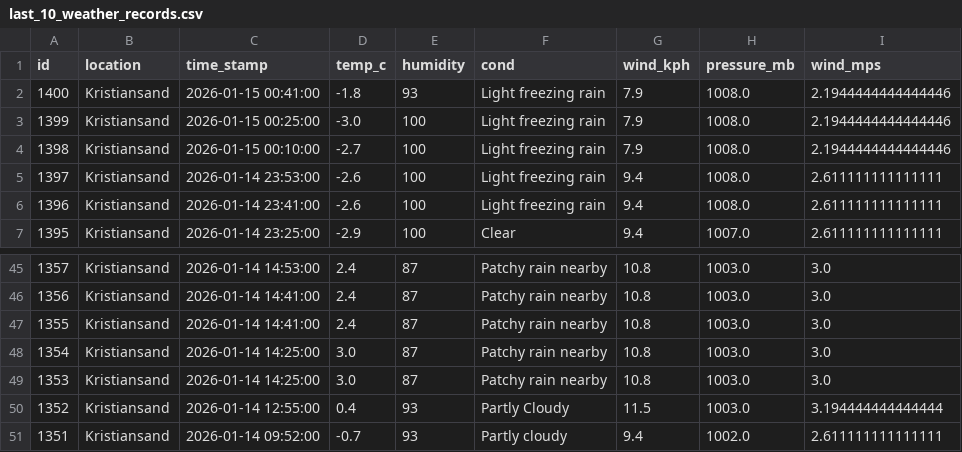
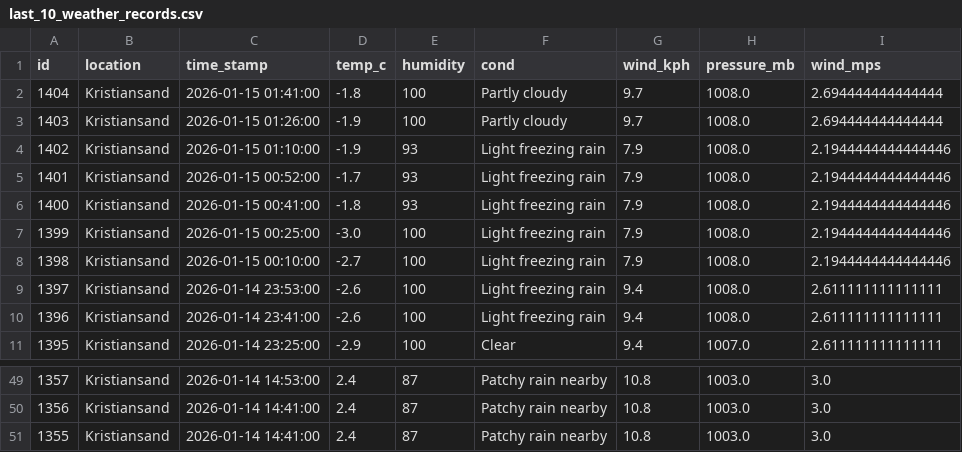
Before and after one commit to Frank-Ellingsen/krs_weather_report, a CSV file: docs/last_10_weather_records.csv, drawn as a sheet; only a part is shown, gaps mark what is left out.

```diff
--- a/docs/last_10_weather_records.csv
+++ b/docs/last_10_weather_records.csv
@@ -1,2 +1,6 @@
 id,location,time_stamp,temp_c,humidity,cond,wind_kph,pressure_mb,wind_mps
+1404,Kristiansand,2026-01-15 01:41:00,-1.8,100,Partly cloudy,9.7,1008.0,2.694444444444444
+1403,Kristiansand,2026-01-15 01:26:00,-1.9,100,Partly cloudy,9.7,1008.0,2.694444444444444
+1402,Kristiansand,2026-01-15 01:10:00,-1.9,93,Light freezing rain,7.9,1008.0,2.1944444444444446
+1401,Kristiansand,2026-01-15 00:52:00,-1.7,93,Light freezing rain,7.9,1008.0,2.1944444444444446
 1400,Kristiansand,2026-01-15 00:41:00,-1.8,93,Light freezing rain,7.9,1008.0,2.1944444444444446
@@ -47,5 +51 @@ id,location,time_stamp,temp_c,humidity,cond,wind_kph,pressure_mb,wind_mps
 1355,Kristiansand,2026-01-14 14:41:00,2.4,87,Patchy rain nearby,10.8,1003.0,3.0
-1354,Kristiansand,2026-01-14 14:25:00,3.0,87,Patchy rain nearby,10.8,1003.0,3.0
-1353,Kristiansand,2026-01-14 14:25:00,3.0,87,Patchy rain nearby,10.8,1003.0,3.0
-1352,Kristiansand,2026-01-14 12:55:00,0.4,93,Partly Cloudy,11.5,1003.0,3.194444444444444
-1351,Kristiansand,2026-01-14 09:52:00,-0.7,93,Partly cloudy,9.4,1002.0,2.611111111111111
```
Also changed, not shown: 2 other files.
